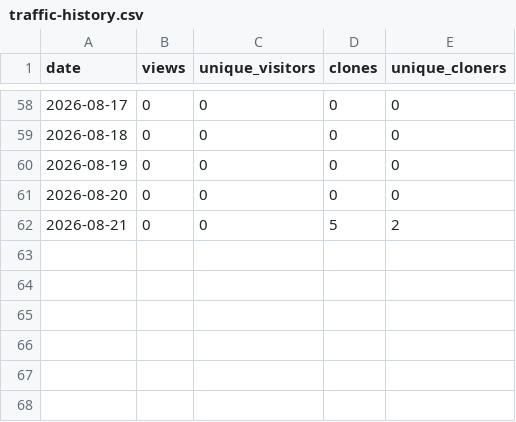
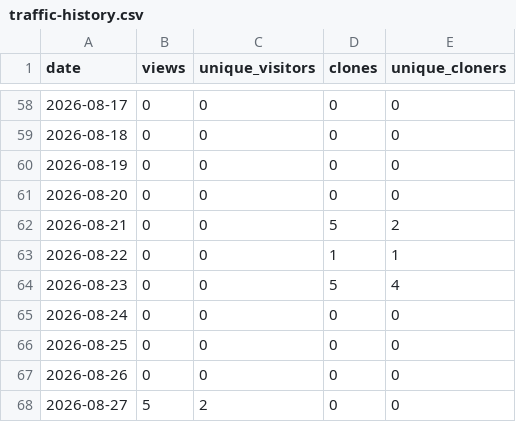
Before and after one commit to banlang/supply-chain-agent, a CSV file: stats/traffic-history.csv, drawn as a sheet; only a part is shown, gaps mark what is left out.

```diff
--- a/stats/traffic-history.csv
+++ b/stats/traffic-history.csv
@@ -62 +62,7 @@ date,views,unique_visitors,clones,unique_cloners
 2026-08-21,0,0,5,2
+2026-08-22,0,0,1,1
+2026-08-23,0,0,5,4
+2026-08-24,0,0,0,0
+2026-08-25,0,0,0,0
+2026-08-26,0,0,0,0
+2026-08-27,5,2,0,0
```
Also changed, not shown: 1 other file.
